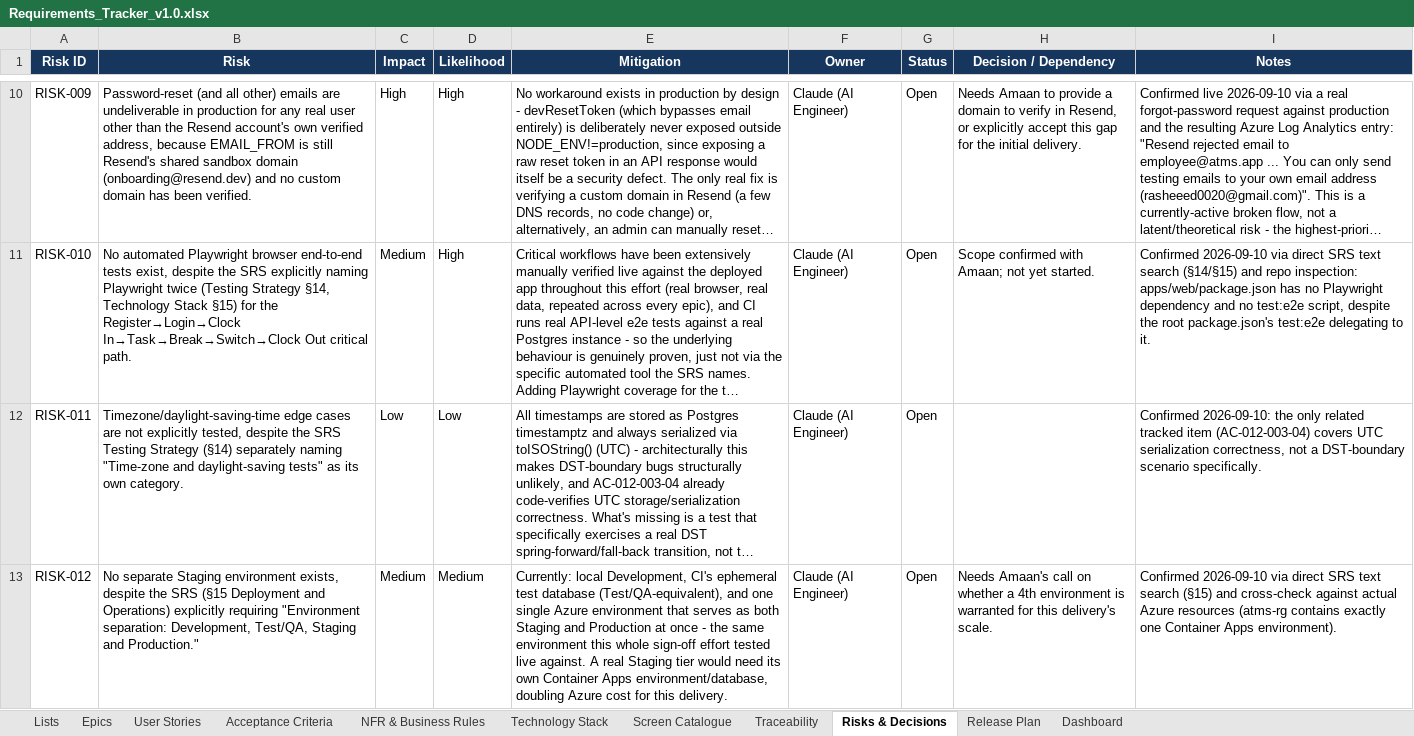
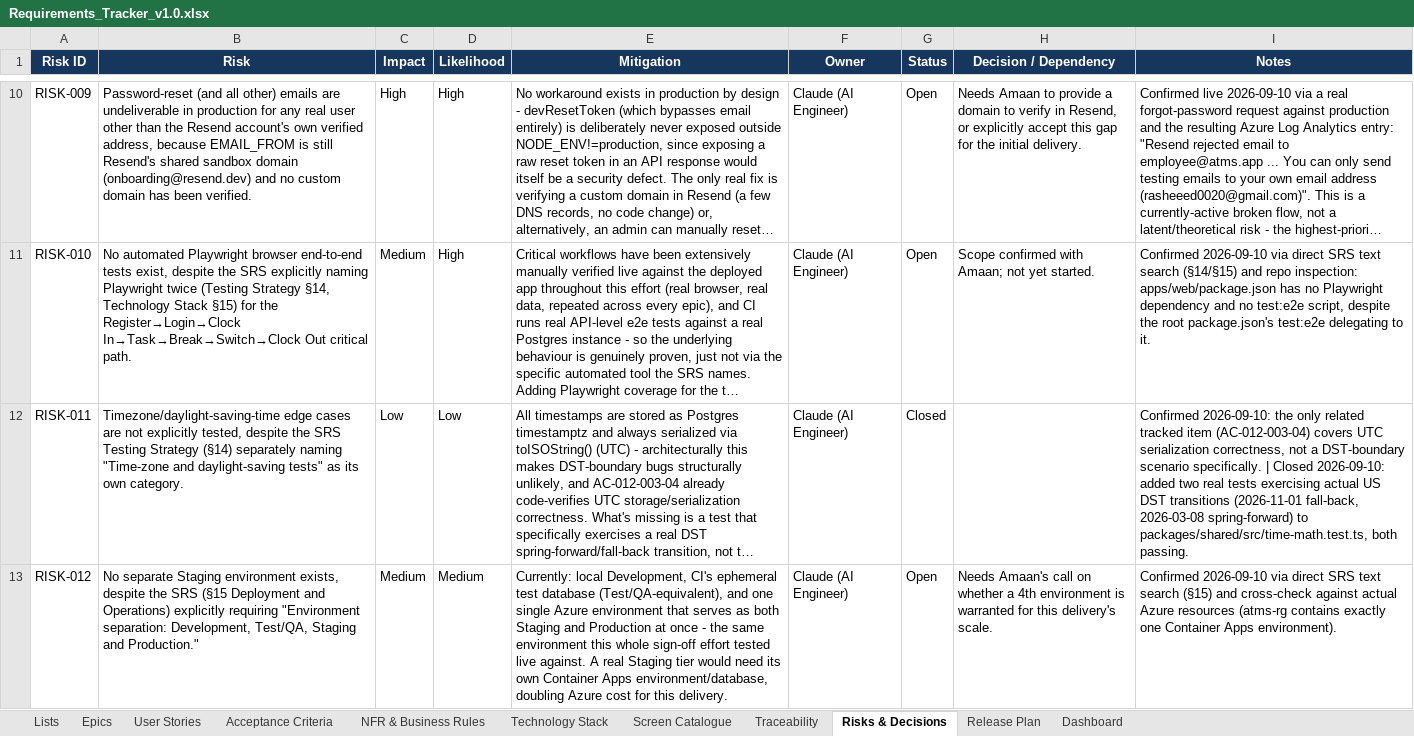
Before and after one commit to Amaanfaiz/Attendance-Task-Management-System, an Excel workbook: docs/Requirements_Tracker_v1.0.xlsx, sheet Risks & Decisions, drawn as a sheet; only a part is shown, gaps mark what is left out; long unchanged cells end in …; values as stored, in another font and other column widths than the file's, no borders; table styles not drawn; the diff covers the shown part only; the diff names each change by its address in the sheet, - before the commit and + after, or states it on an @@ line.

```diff
--- a/docs/Requirements_Tracker_v1.0.xlsx (sheet Risks & Decisions)
+++ b/docs/Requirements_Tracker_v1.0.xlsx (sheet Risks & Decisions)
-G12 (Status): Open
+G12 (Status): Closed
-I12 (Notes): …scenario specifically.
+I12 (Notes): …scenario specifically. | Closed 2026-09-10: added two real tests exercising actual US DST transitions (2026-11-01 fall-back, 2026-03-08 spring-forward) to packages/shared/src/time-math.test.ts, both passing.
```
Also changed, not shown: 2 edited cells elsewhere in this sheet, sheet Dashboard, charts or pictures.
